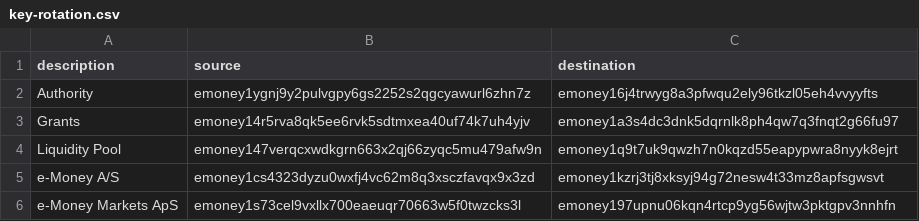
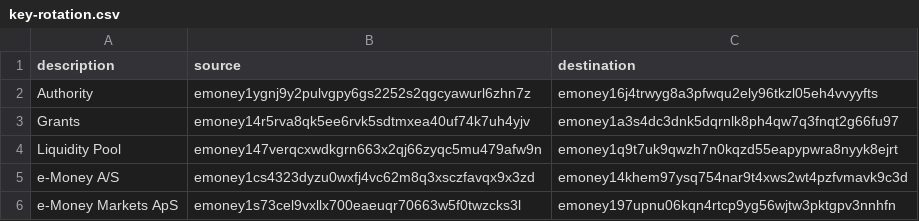
Before and after one commit to e-money/networks, a CSV file: emoney-2/key-rotation.csv, drawn as a sheet.

Commit message:
Replace treasury key

```diff
--- a/emoney-2/key-rotation.csv
+++ b/emoney-2/key-rotation.csv
@@ -4,3 +4,3 @@ Grants,emoney14r5rva8qk5ee6rvk5sdtmxea40uf74k7uh4yjv,emoney1a3s4dc3dnk5dqrnlk8ph
 Liquidity Pool,emoney147verqcxwdkgrn663x2qj66zyqc5mu479afw9n,emoney1q9t7uk9qwzh7n0kqzd55eapypwra8nyyk8ejrt
-e-Money A/S,emoney1cs4323dyzu0wxfj4vc62m8q3xsczfavqx9x3zd,emoney1kzrj3tj8xksyj94g72nesw4t33mz8apfsgwsvt
+e-Money A/S,emoney1cs4323dyzu0wxfj4vc62m8q3xsczfavqx9x3zd,emoney14khem97ysq754nar9t4xws2wt4pzfvmavk9c3d
 e-Money Markets ApS,emoney1s73cel9vxllx700eaeuqr70663w5f0twzcks3l,emoney197upnu06kqn4rtcp9yg56wjtw3pktgpv3nnhfn
```
